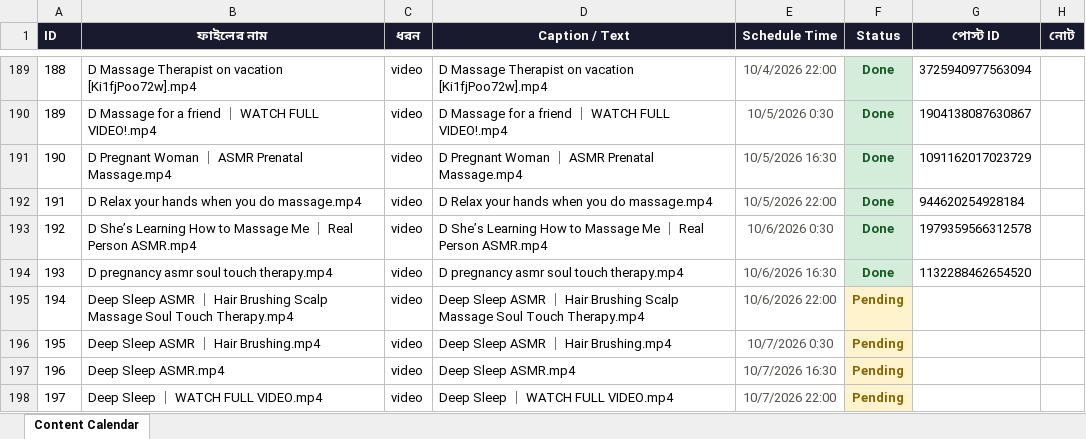
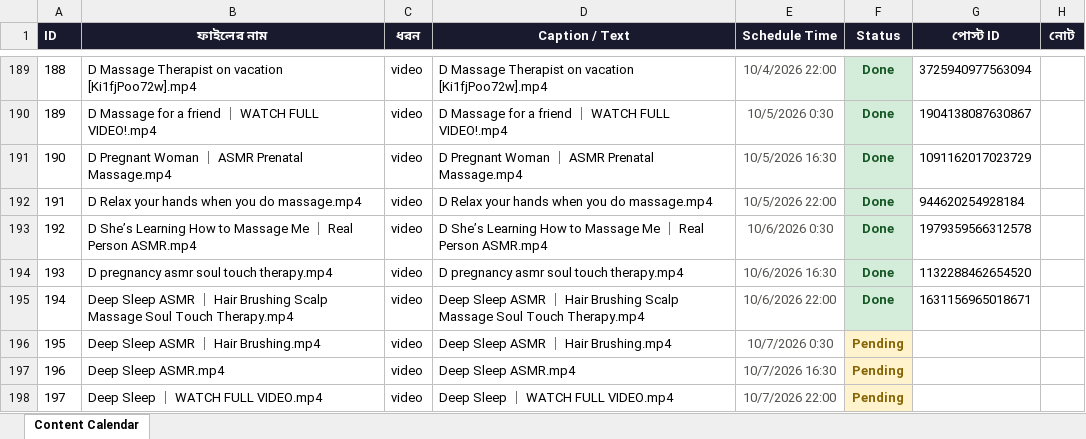
Before and after one commit to niru799x-beep/fb-autoposter-soul-touch, an Excel workbook: facebook_content_calendar.xlsx, sheet Content Calendar, drawn as a sheet; only a part is shown, gaps mark what is left out; values as stored, in another font and other column widths than the file's, no borders; the diff names each change by its address in the sheet, - before the commit and + after, or states it on an @@ line.

```diff
--- a/facebook_content_calendar.xlsx (sheet Content Calendar)
+++ b/facebook_content_calendar.xlsx (sheet Content Calendar)
-F195 (Status): Pending
+F195 (Status): Done
@@ F195 fill: #FFF3CD → #D4EDDA, text colour: #856404 → #155724 @@
-G195 (পোস্ট ID): (empty)
+G195 (পোস্ট ID): 1631156965018671
```
